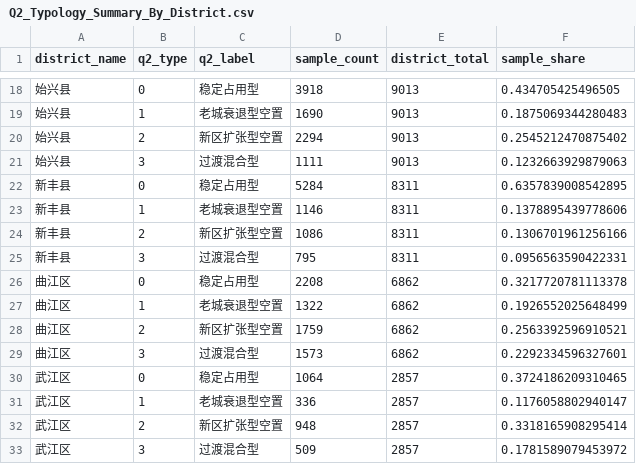
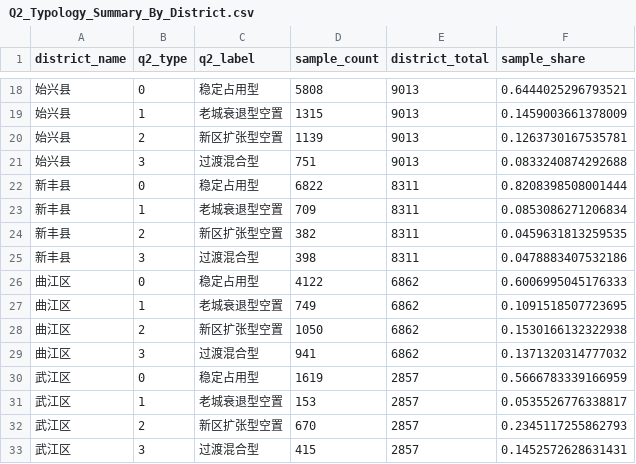
Before and after one commit to Heyflyingpig/12th_Statistical_modeling, a CSV file: Q2/output/Q2_Typology_Summary_By_District.csv, drawn as a sheet; only a part is shown, gaps mark what is left out; the diff covers the shown part only.

```diff
--- a/Q2/output/Q2_Typology_Summary_By_District.csv
+++ b/Q2/output/Q2_Typology_Summary_By_District.csv
@@ -18,16 +18,16 @@
-始兴县,0,稳定占用型,3918,9013,0.434705425496505
-始兴县,1,老城衰退型空置,1690,9013,0.1875069344280483
-始兴县,2,新区扩张型空置,2294,9013,0.2545212470875402
-始兴县,3,过渡混合型,1111,9013,0.1232663929879063
-新丰县,0,稳定占用型,5284,8311,0.6357839008542895
-新丰县,1,老城衰退型空置,1146,8311,0.1378895439778606
-新丰县,2,新区扩张型空置,1086,8311,0.1306701961256166
-新丰县,3,过渡混合型,795,8311,0.0956563590422331
-曲江区,0,稳定占用型,2208,6862,0.3217720781113378
-曲江区,1,老城衰退型空置,1322,6862,0.1926552025648499
-曲江区,2,新区扩张型空置,1759,6862,0.2563392596910521
-曲江区,3,过渡混合型,1573,6862,0.2292334596327601
-武江区,0,稳定占用型,1064,2857,0.3724186209310465
-武江区,1,老城衰退型空置,336,2857,0.1176058802940147
-武江区,2,新区扩张型空置,948,2857,0.3318165908295414
-武江区,3,过渡混合型,509,2857,0.1781589079453972
+始兴县,0,稳定占用型,5808,9013,0.6444025296793521
+始兴县,1,老城衰退型空置,1315,9013,0.1459003661378009
+始兴县,2,新区扩张型空置,1139,9013,0.1263730167535781
+始兴县,3,过渡混合型,751,9013,0.0833240874292688
+新丰县,0,稳定占用型,6822,8311,0.8208398508001444
+新丰县,1,老城衰退型空置,709,8311,0.0853086271206834
+新丰县,2,新区扩张型空置,382,8311,0.0459631813259535
+新丰县,3,过渡混合型,398,8311,0.0478883407532186
+曲江区,0,稳定占用型,4122,6862,0.6006995045176333
+曲江区,1,老城衰退型空置,749,6862,0.1091518507723695
+曲江区,2,新区扩张型空置,1050,6862,0.1530166132322938
+曲江区,3,过渡混合型,941,6862,0.1371320314777032
+武江区,0,稳定占用型,1619,2857,0.5666783339166959
+武江区,1,老城衰退型空置,153,2857,0.0535526776338817
+武江区,2,新区扩张型空置,670,2857,0.2345117255862793
+武江区,3,过渡混合型,415,2857,0.1452572628631431
```
Also changed, not shown: 56 edited cells elsewhere in this file, Q2/output/Q2_District_Summary.csv, Q2/output/Q2_Type_Profile.csv, 41 other files.
